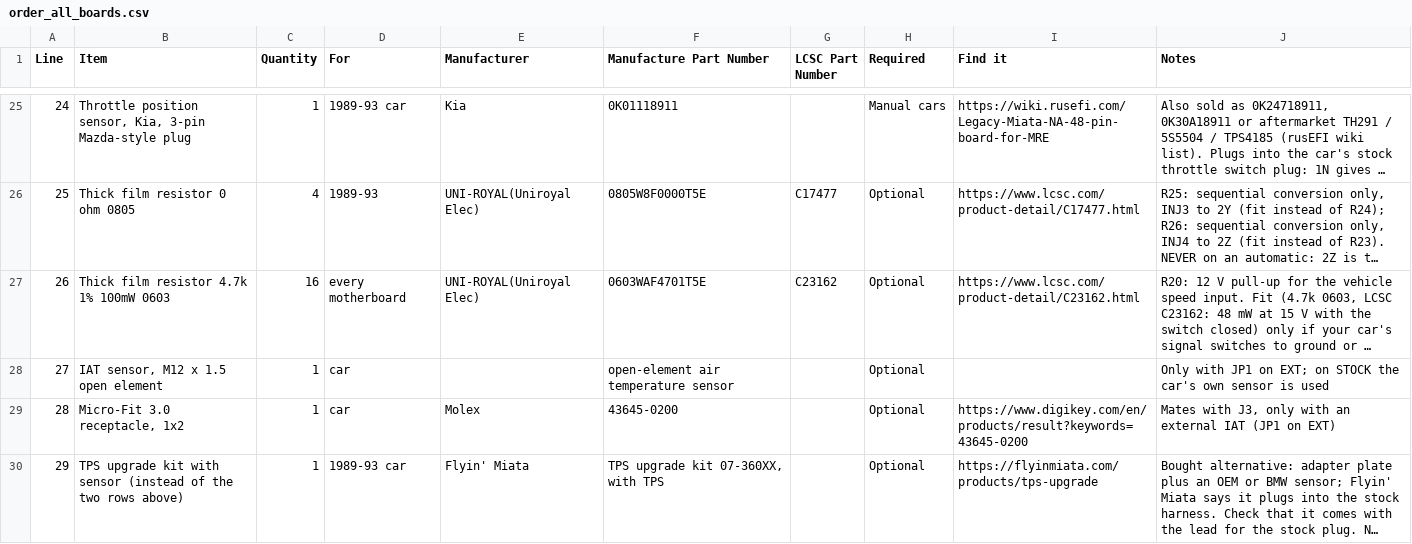
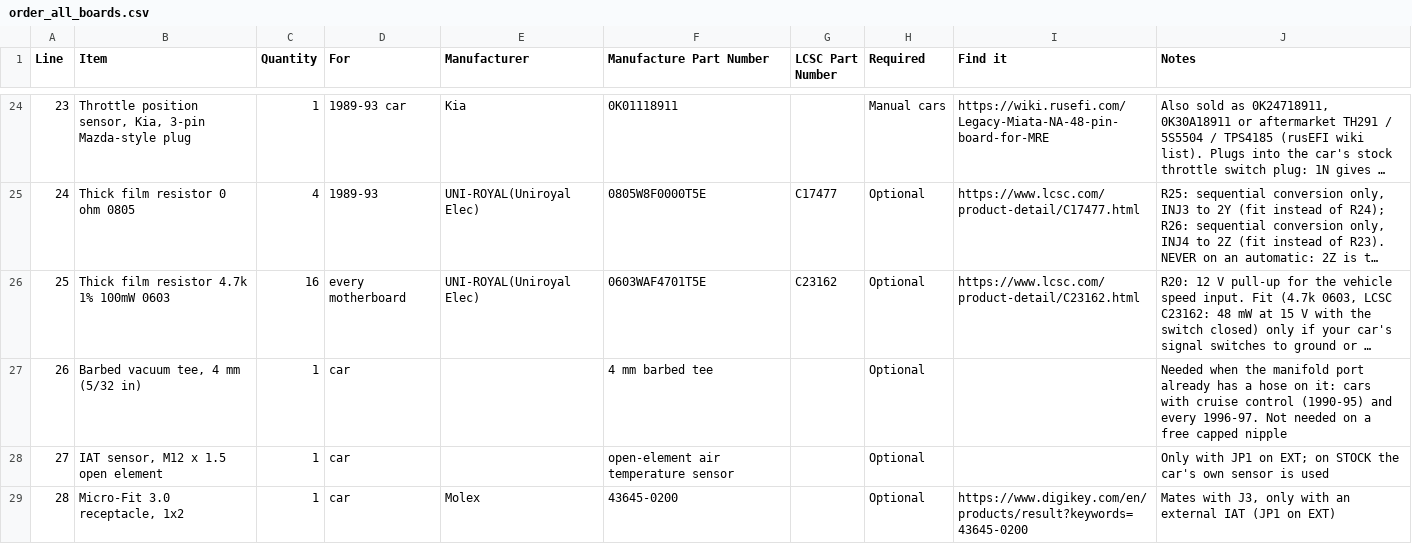
Before and after one commit to v3ai/miata-ecus, a CSV file: additional-parts/order_all_boards.csv, drawn as a sheet; only a part is shown, gaps mark what is left out; the shorter side is filled out with more unchanged rows; long unchanged cells end in …; the diff covers the shown part only; the diff names each change by its address in the sheet, - before the commit and + after, or states it on an @@ line.

Commit message:
Install guide, labelled pictures, features list; NB base tune; optional MAP tee
Docs
- INSTALL.md: fitting the ECU to a car. Labelled pictures of every connector
  for each year, header pin maps (AUX, wideband, air temperature, JP1), where
  the stock ECU is, case openings, year-specific steps (1990-93 fuel pump and
  airflow meter), the MAP hose source and firewall route per year, wideband,
  air temperature, first start, AUX add-ons (boost valve, knock, coil-on-plug).
- README: "Features and limitations" section, link to INSTALL.md.
- images/annotated_*.jpg and header_pinouts.png, drawn from the viewer and the
  board files by scripts/annotate.py (pin nets are asserted against the PCBs).
- Stock air-temperature sensor on 1999-2005 is in the air filter box, not the
  airflow meter (Haltech); firmware README switch-input divider is 22k/10k.

Firmware
- 1999-2005 presets now load rusEFI's NB fuel, ignition, injector dead-time,
  cranking, idle and (2001-05) VVT target tables: board/miata_nb_tune.cpp,
  copied unchanged from rusEFI (that file is GPL-3.0). They used to start from
  rusEFI's generic tables because rusEFI builds its NB tables for Hellen only.
- Closed-loop fuel from the on-board wideband is on in a fresh tune: idle and
  cruise +/-10 %, under load +10 / -5 %.
- Unit tests cover the table corners per year and the trim limits (18 pass).
  Offline build links. Six-year emulation re-run: 1989-93 and 1994-95 0 FAIL
  so far, the rest still running at commit time.

Parts
- Vacuum hose specified (3-4 mm ID silicone, 3 m); 4 mm barbed tee added as an
  optional part; weld bung is optional (the LSU 4.9 fits the stock front
  sensor's hole). Shop drafts' "you add" wording matches.

```diff
--- a/additional-parts/order_all_boards.csv
+++ b/additional-parts/order_all_boards.csv
@@ column A (Line) renumbered from row 21 down @@
+row 27: 26 | Barbed vacuum tee, 4 mm (5/32 in) | 1 | car |  | 4 mm barbed tee |  | Optional |  | Needed when the manifold port already has a hose on it: cars with cruise control (1990-95) and every 1996-97. Not needed on a free capped nipple
```
Also changed, not shown: 1 added row, 1 removed row and 3 edited cells elsewhere in this file, website/products/products.csv, 33 other files.
